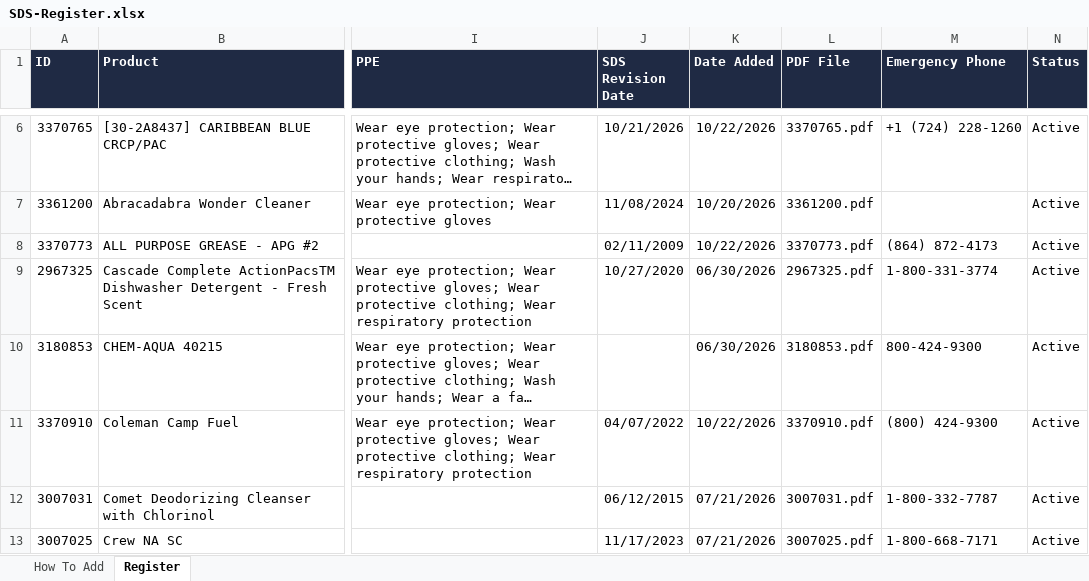
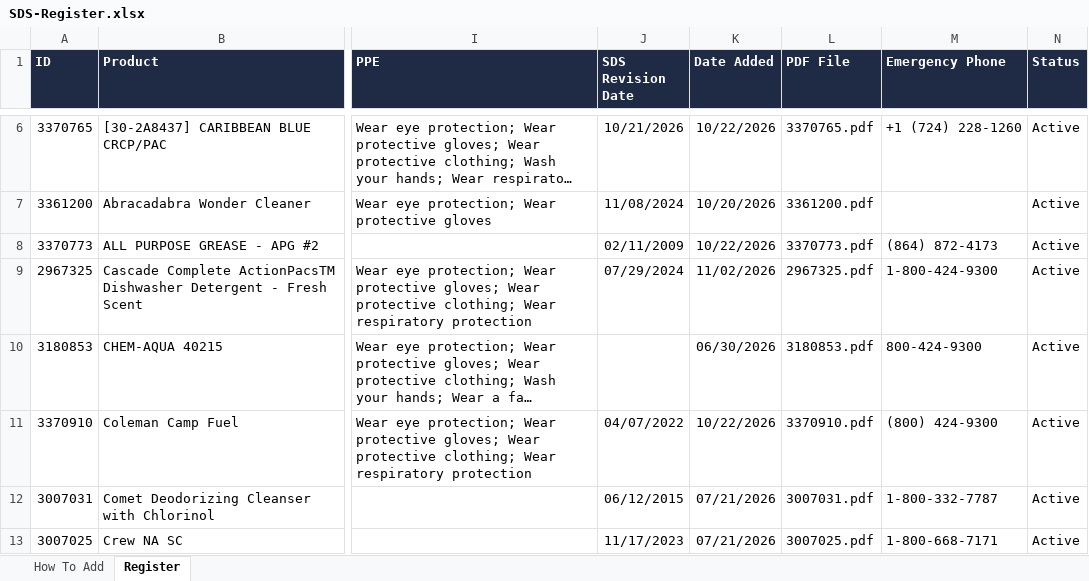
Before and after one commit to Atomic-JaY/Atomic-app-hub, an Excel workbook: sds/SDS-Register.xlsx, sheet Register, drawn as a sheet; only a part is shown, gaps mark what is left out; long unchanged cells end in …; values as stored, in another font and other column widths than the file's, no borders; the diff covers the shown part only; the diff names each change by its address in the sheet, - before the commit and + after, or states it on an @@ line.

```diff
--- a/sds/SDS-Register.xlsx (sheet Register)
+++ b/sds/SDS-Register.xlsx (sheet Register)
-J9 (SDS Revision Date): 10/27/2020
+J9 (SDS Revision Date): 07/29/2024
-K9 (Date Added): 06/30/2026
+K9 (Date Added): 11/02/2026
-M9 (Emergency Phone): 1-800-331-3774
+M9 (Emergency Phone): 1-800-424-9300
```
Also changed, not shown: 14 edited cells elsewhere in this sheet, 3 other files.
